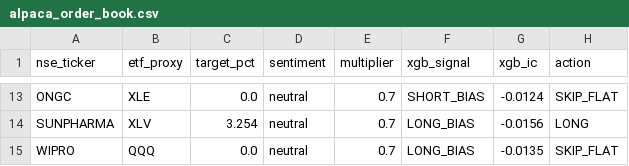
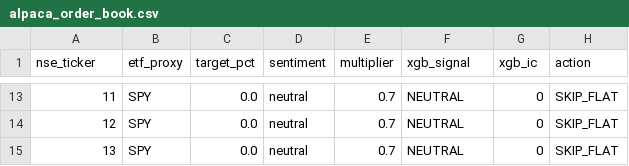
Before and after one commit to YASHpPATIL7/alpha-core, a CSV file: data/alpaca_order_book.csv, drawn as a sheet; only a part is shown, gaps mark what is left out; removed rows and columns are numbered as before the commit, all else as after; the diff covers the shown part only; the diff names each change by its address in the sheet, - before the commit and + after, or states it on an @@ line.

```diff
--- a/data/alpaca_order_book.csv
+++ b/data/alpaca_order_book.csv
-A13 (nse_ticker): ONGC
+A13 (nse_ticker): 11
-B13 (etf_proxy): XLE
+B13 (etf_proxy): SPY
-F13 (xgb_signal): SHORT_BIAS
+F13 (xgb_signal): NEUTRAL
-G13 (xgb_ic): -0.0124
+G13 (xgb_ic): 0
-row 14: SUNPHARMA | XLV | 3.254 | neutral | 0.7 | LONG_BIAS | -0.0156 | LONG
-A14 (nse_ticker): WIPRO
+A14 (nse_ticker): 12
-B14 (etf_proxy): QQQ
+B14 (etf_proxy): SPY
-F14 (xgb_signal): LONG_BIAS
+F14 (xgb_signal): NEUTRAL
-G14 (xgb_ic): -0.0135
+G14 (xgb_ic): 0
+row 15: 13 | SPY | 0.0 | neutral | 0.7 | NEUTRAL | 0 | SKIP_FLAT
```
Also changed, not shown: 36 edited cells elsewhere in this file, data/alpaca_submitted.csv, data/factor_residuals.csv, 8 other files.
